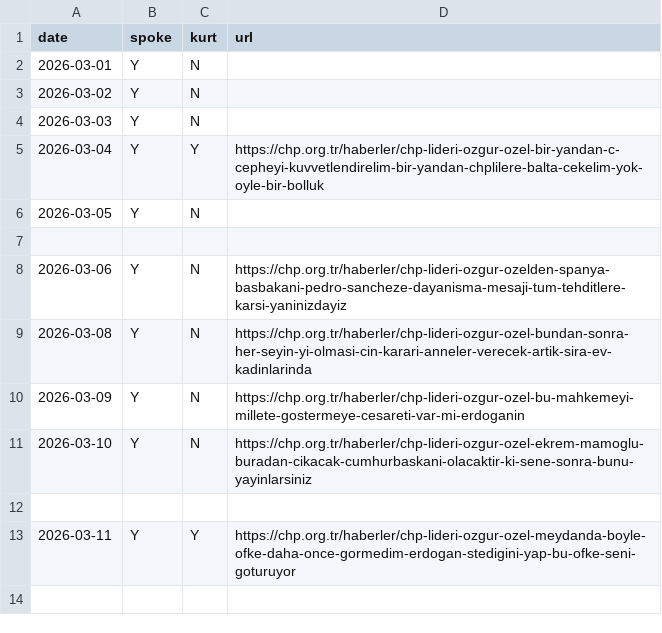
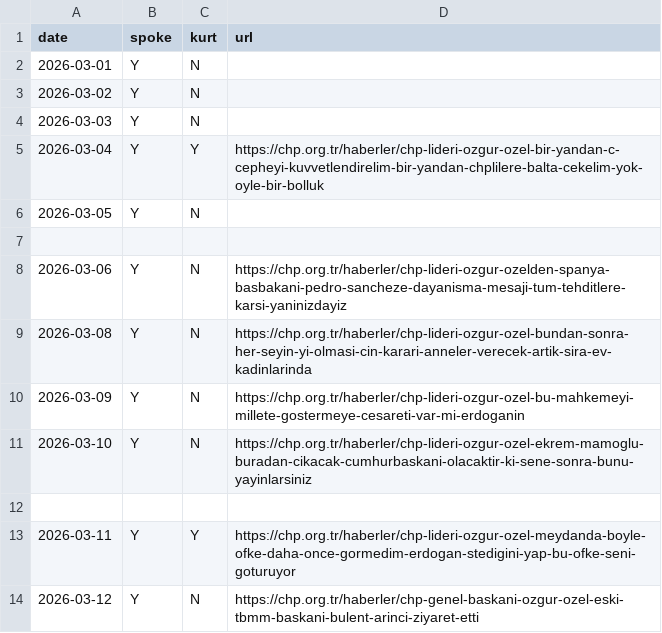
Before and after one commit to ayberkyagiz/ozelkurtdedimi, a CSV file: history.csv, drawn as a sheet; the diff names each change by its address in the sheet, - before the commit and + after, or states it on an @@ line.

```diff
--- a/history.csv
+++ b/history.csv
+row 14: 2026-03-12 | Y | N | https://chp.org.tr/haberler/chp-genel-baskani-ozgur-ozel-eski-tbmm-baskani-bulent-arinci-ziyaret-etti
```
Also changed, not shown: 1 other file.
